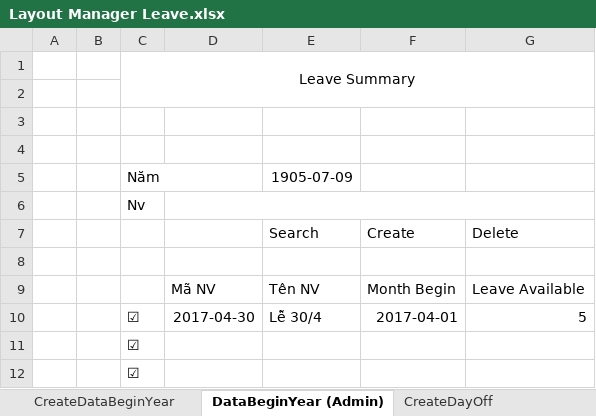
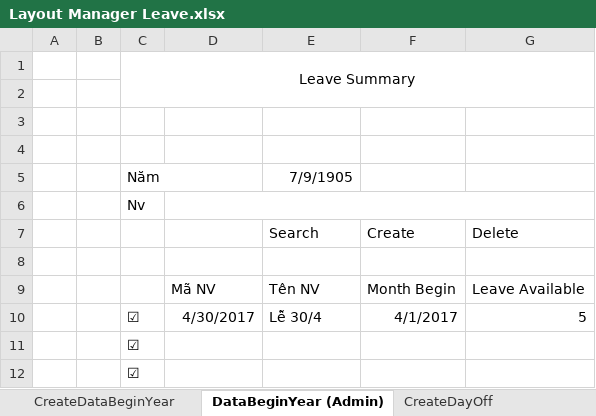
Before and after one commit to trietmai112/Le-Manage, an Excel workbook: Document/Layout Manager Leave.xlsx, sheet DataBeginYear (Admin), drawn as a sheet; values as stored, in another font and other column widths than the file's, no borders; the diff names each change by its address in the sheet, - before the commit and + after, or states it on an @@ line.

```diff
--- a/Document/Layout Manager Leave.xlsx (sheet DataBeginYear (Admin))
+++ b/Document/Layout Manager Leave.xlsx (sheet DataBeginYear (Admin))
-E5: 1905-07-09
+E5: 7/9/1905
-D10: 2017-04-30
+D10: 4/30/2017
-F10: 2017-04-01
+F10: 4/1/2017
```
Also changed, not shown: sheet DayOff (Admin), sheet AddLeaveBonus (Admin), other sheet tabs.
